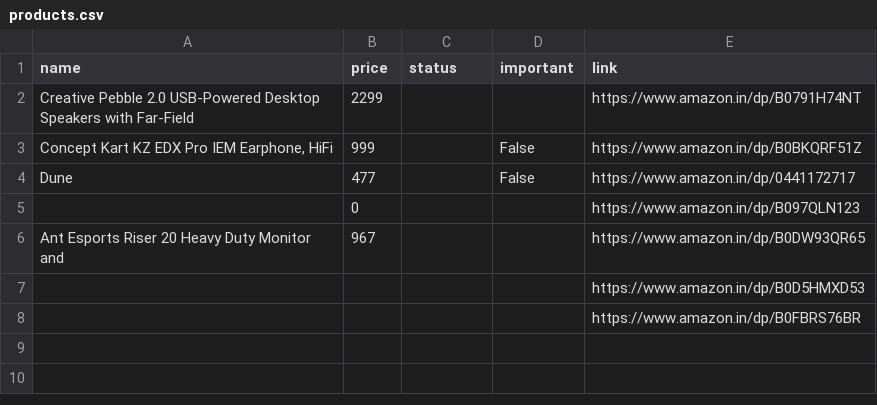
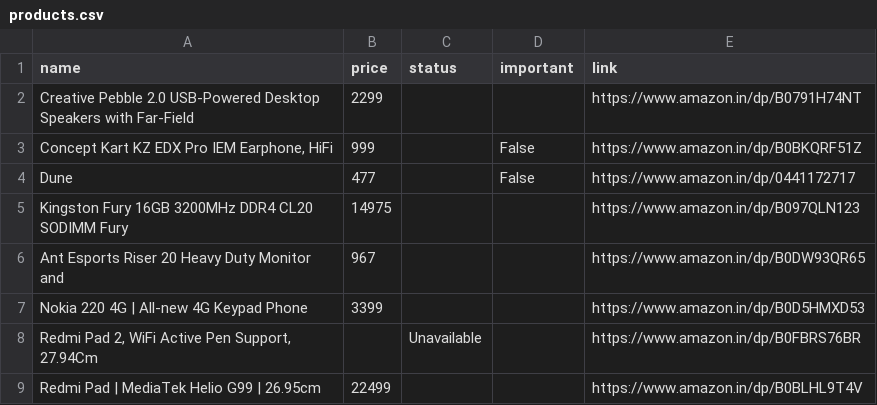
Before and after one commit to tonydavidx/Amazkart, a CSV file: data/products.csv, drawn as a sheet.

```diff
--- a/data/products.csv
+++ b/data/products.csv
@@ -4,5 +4,6 @@ Creative Pebble 2.0 USB-Powered Desktop Speakers with Far-Field,2299,,,https://w
 Dune,477,,False,https://www.amazon.in/dp/0441172717
-,0,,,https://www.amazon.in/dp/B097QLN123
+Kingston Fury 16GB 3200MHz DDR4 CL20 SODIMM Fury,14975,,,https://www.amazon.in/dp/B097QLN123
 Ant Esports Riser 20 Heavy Duty Monitor and,967,,,https://www.amazon.in/dp/B0DW93QR65
-,,,,https://www.amazon.in/dp/B0D5HMXD53
-,,,,https://www.amazon.in/dp/B0FBRS76BR
+Nokia 220 4G | All-new 4G Keypad Phone,3399,,,https://www.amazon.in/dp/B0D5HMXD53
+"Redmi Pad 2, WiFi Active Pen Support, 27.94Cm",,Unavailable,,https://www.amazon.in/dp/B0FBRS76BR
+Redmi Pad | MediaTek Helio G99 | 26.95cm,22499,,,https://www.amazon.in/dp/B0BLHL9T4V
```
Also changed, not shown: 18 other files.
